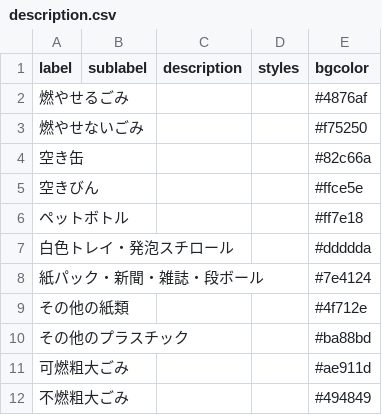
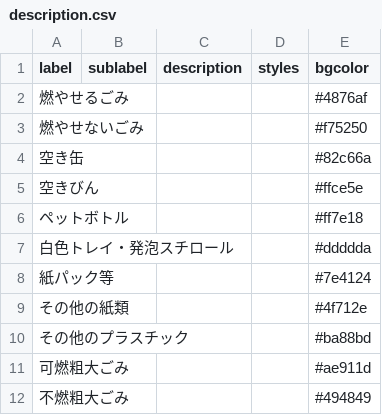
Before and after one commit to howml/5374, a CSV file: data/description.csv, drawn as a sheet.

Commit message:
Update description.csv

```diff
--- a/data/description.csv
+++ b/data/description.csv
@@ -7,3 +7,3 @@ label,sublabel,description,styles,bgcolor
 白色トレイ・発泡スチロール,,,,#ddddda
-紙パック・新聞・雑誌・段ボール,,,,#7e4124
+紙パック等,,,,#7e4124
 その他の紙類,,,,#4f712e
```
